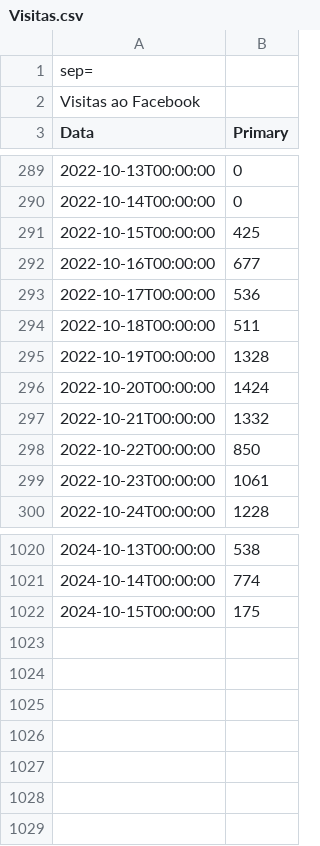
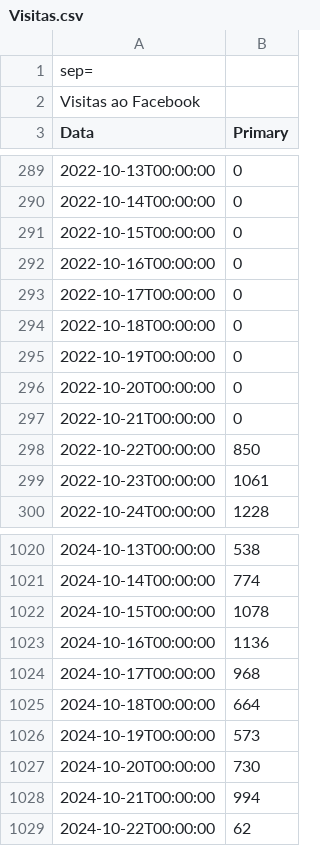
Before and after one commit to alisson002/Dashboard-TN, a CSV file: tabelas/meta/Visitas.csv, drawn as a sheet; only a part is shown, gaps mark what is left out; the diff names each change by its address in the sheet, - before the commit and + after, or states it on an @@ line.

```diff
--- a/tabelas/meta/Visitas.csv
+++ b/tabelas/meta/Visitas.csv
-B291 (Primary): 425
+B291 (Primary): 0
-B292 (Primary): 677
+B292 (Primary): 0
-B293 (Primary): 536
+B293 (Primary): 0
-B294 (Primary): 511
+B294 (Primary): 0
-B295 (Primary): 1328
+B295 (Primary): 0
-B296 (Primary): 1424
+B296 (Primary): 0
-B297 (Primary): 1332
+B297 (Primary): 0
-B1022 (Primary): 175
+B1022 (Primary): 1078
+row 1023: 2024-10-16T00:00:00 | 1136
+row 1024: 2024-10-17T00:00:00 | 968
+row 1025: 2024-10-18T00:00:00 | 664
+row 1026: 2024-10-19T00:00:00 | 573
+row 1027: 2024-10-20T00:00:00 | 730
+row 1028: 2024-10-21T00:00:00 | 994
+row 1029: 2024-10-22T00:00:00 | 62
```
Also changed, not shown: tabelas/meta/Alcance.csv, tabelas/meta/Seguidores.csv, 1 other file.
